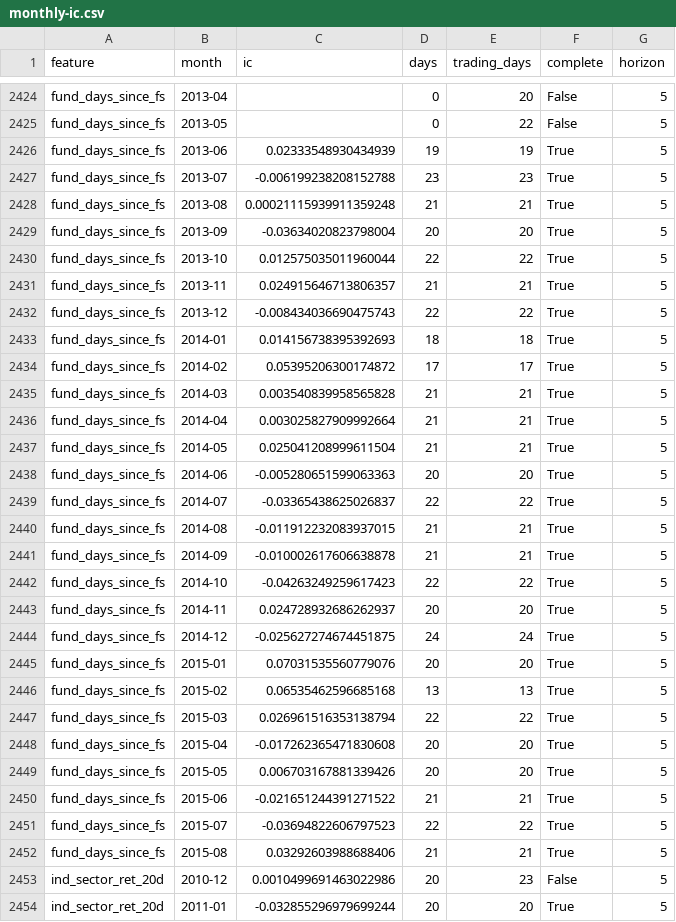
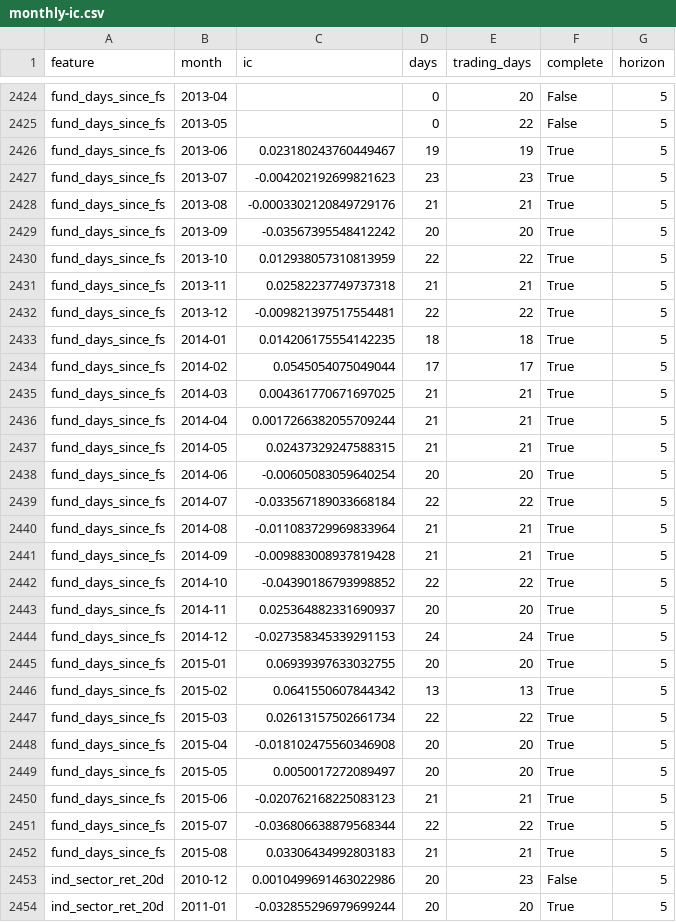
Before and after one commit to hhhylaiii/stock-prediction-platform, a CSV file: docs/reports/phase3/monthly-ic.csv, drawn as a sheet; only a part is shown, gaps mark what is left out; the diff covers the shown part only.

Commit message:
docs: regenerate the Phase 3 reports after the statement fixes

```diff
--- a/docs/reports/phase3/monthly-ic.csv
+++ b/docs/reports/phase3/monthly-ic.csv
@@ -2425,29 +2425,29 @@ fund_days_since_fs,2013-04,,0,20,False,5
 fund_days_since_fs,2013-05,,0,22,False,5
-fund_days_since_fs,2013-06,0.02333548930434939,19,19,True,5
-fund_days_since_fs,2013-07,-0.006199238208152788,23,23,True,5
-fund_days_since_fs,2013-08,0.00021115939911359248,21,21,True,5
-fund_days_since_fs,2013-09,-0.03634020823798004,20,20,True,5
-fund_days_since_fs,2013-10,0.012575035011960044,22,22,True,5
-fund_days_since_fs,2013-11,0.024915646713806357,21,21,True,5
-fund_days_since_fs,2013-12,-0.008434036690475743,22,22,True,5
-fund_days_since_fs,2014-01,0.014156738395392693,18,18,True,5
-fund_days_since_fs,2014-02,0.05395206300174872,17,17,True,5
-fund_days_since_fs,2014-03,0.003540839958565828,21,21,True,5
-fund_days_since_fs,2014-04,0.003025827909992664,21,21,True,5
-fund_days_since_fs,2014-05,0.025041208999611504,21,21,True,5
-fund_days_since_fs,2014-06,-0.005280651599063363,20,20,True,5
-fund_days_since_fs,2014-07,-0.03365438625026837,22,22,True,5
-fund_days_since_fs,2014-08,-0.011912232083937015,21,21,True,5
-fund_days_since_fs,2014-09,-0.010002617606638878,21,21,True,5
-fund_days_since_fs,2014-10,-0.04263249259617423,22,22,True,5
-fund_days_since_fs,2014-11,0.024728932686262937,20,20,True,5
-fund_days_since_fs,2014-12,-0.025627274674451875,24,24,True,5
-fund_days_since_fs,2015-01,0.07031535560779076,20,20,True,5
-fund_days_since_fs,2015-02,0.06535462596685168,13,13,True,5
-fund_days_since_fs,2015-03,0.026961516353138794,22,22,True,5
-fund_days_since_fs,2015-04,-0.017262365471830608,20,20,True,5
-fund_days_since_fs,2015-05,0.006703167881339426,20,20,True,5
-fund_days_since_fs,2015-06,-0.021651244391271522,21,21,True,5
-fund_days_since_fs,2015-07,-0.03694822606797523,22,22,True,5
-fund_days_since_fs,2015-08,0.03292603988688406,21,21,True,5
+fund_days_since_fs,2013-06,0.023180243760449467,19,19,True,5
+fund_days_since_fs,2013-07,-0.004202192699821623,23,23,True,5
+fund_days_since_fs,2013-08,-0.0003302120849729176,21,21,True,5
+fund_days_since_fs,2013-09,-0.03567395548412242,20,20,True,5
+fund_days_since_fs,2013-10,0.012938057310813959,22,22,True,5
+fund_days_since_fs,2013-11,0.02582237749737318,21,21,True,5
+fund_days_since_fs,2013-12,-0.009821397517554481,22,22,True,5
+fund_days_since_fs,2014-01,0.014206175554142235,18,18,True,5
+fund_days_since_fs,2014-02,0.0545054075049044,17,17,True,5
+fund_days_since_fs,2014-03,0.004361770671697025,21,21,True,5
+fund_days_since_fs,2014-04,0.0017266382055709244,21,21,True,5
+fund_days_since_fs,2014-05,0.02437329247588315,21,21,True,5
+fund_days_since_fs,2014-06,-0.00605083059640254,20,20,True,5
+fund_days_since_fs,2014-07,-0.033567189033668184,22,22,True,5
+fund_days_since_fs,2014-08,-0.011083729969833964,21,21,True,5
+fund_days_since_fs,2014-09,-0.009883008937819428,21,21,True,5
+fund_days_since_fs,2014-10,-0.04390186793998852,22,22,True,5
+fund_days_since_fs,2014-11,0.025364882331690937,20,20,True,5
+fund_days_since_fs,2014-12,-0.027358345339291153,24,24,True,5
+fund_days_since_fs,2015-01,0.06939397633032755,20,20,True,5
+fund_days_since_fs,2015-02,0.0641550607844342,13,13,True,5
+fund_days_since_fs,2015-03,0.02613157502661734,22,22,True,5
+fund_days_since_fs,2015-04,-0.018102475560346908,20,20,True,5
+fund_days_since_fs,2015-05,0.0050017272089497,20,20,True,5
+fund_days_since_fs,2015-06,-0.020762168225083123,21,21,True,5
+fund_days_since_fs,2015-07,-0.036806638879568344,22,22,True,5
+fund_days_since_fs,2015-08,0.03306434992803183,21,21,True,5
 ind_sector_ret_20d,2010-12,0.0010499691463022986,20,23,False,5
```
Also changed, not shown: 137 edited cells elsewhere in this file, docs/reports/phase3/missing-after.csv, 2 other files.
